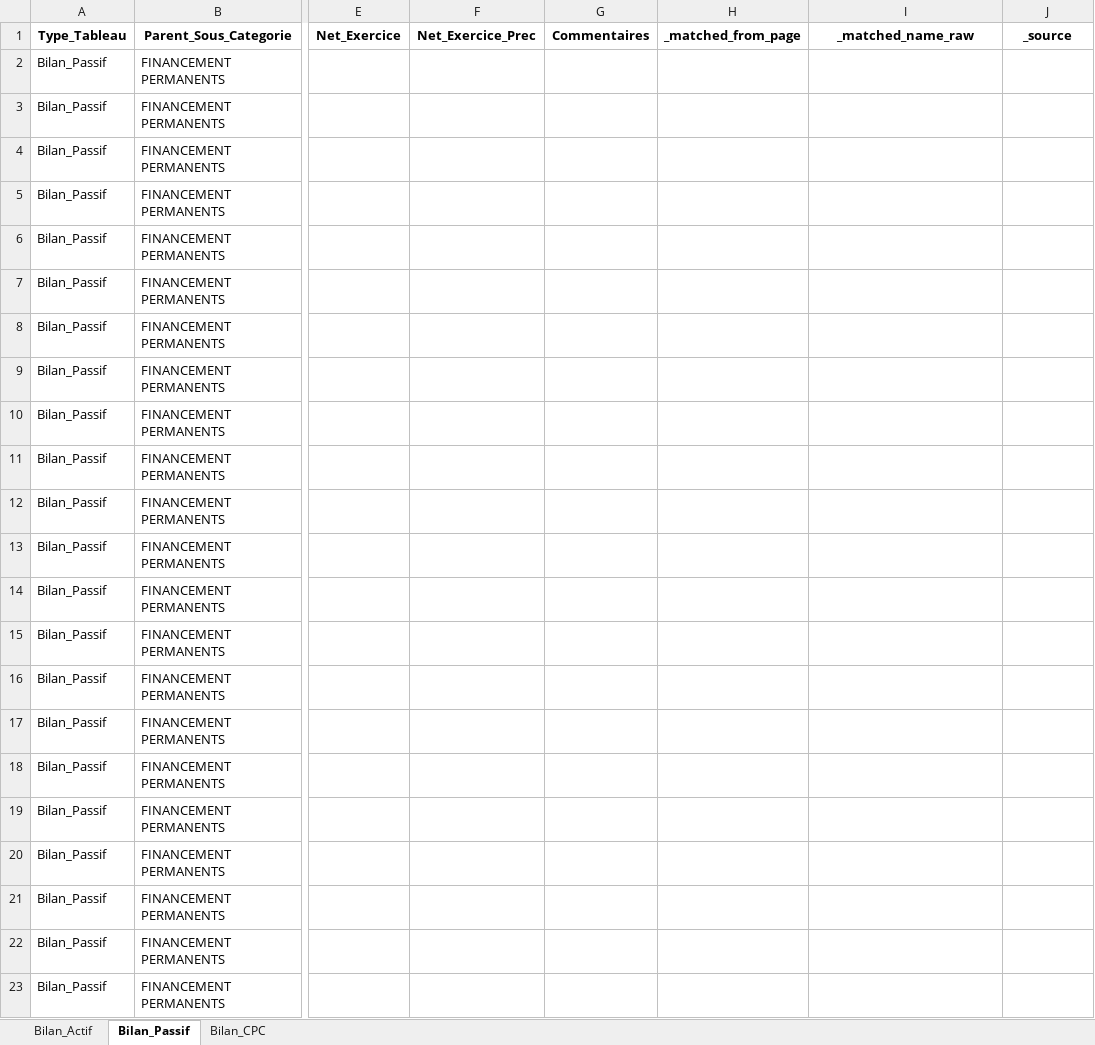
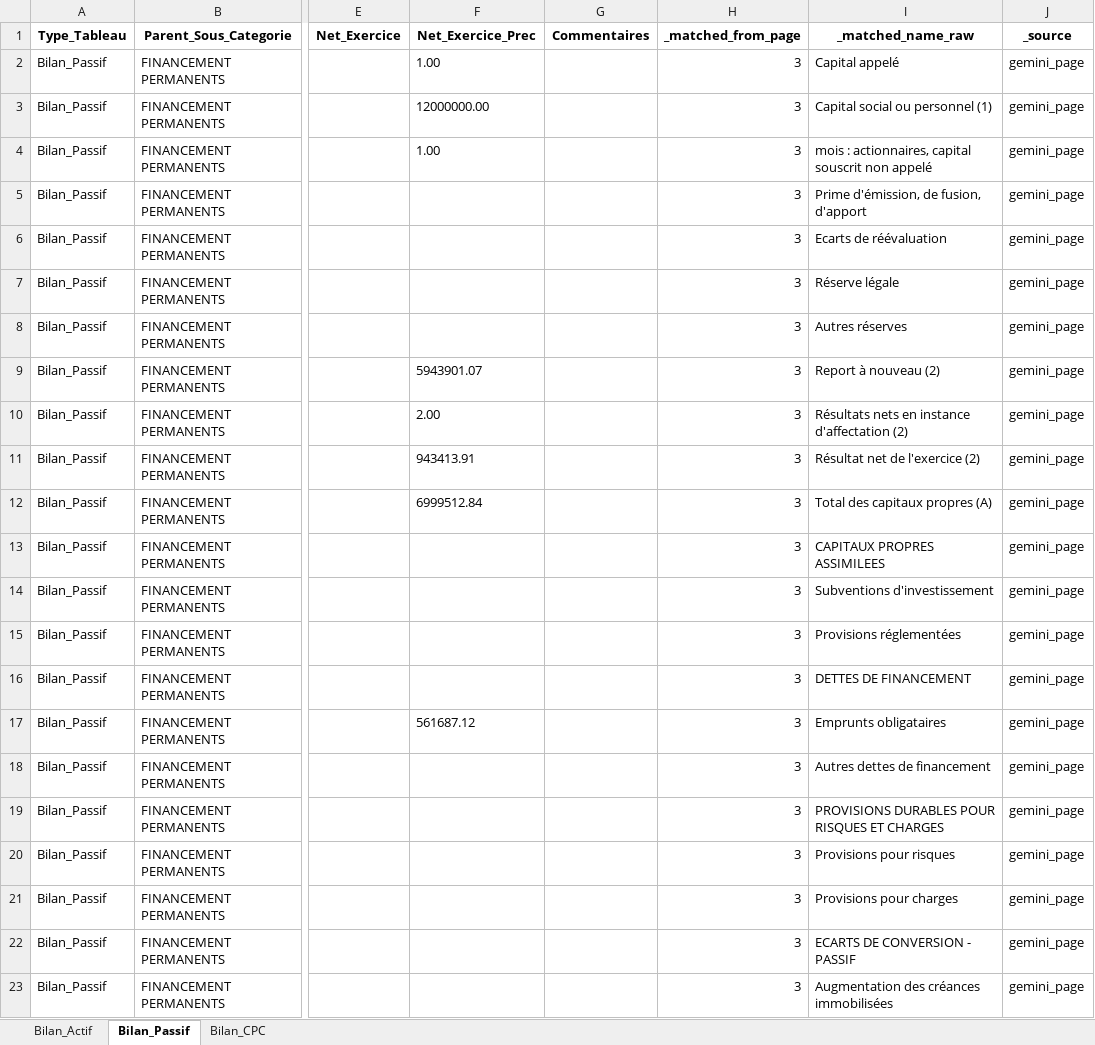
Before and after one commit to DalalBenallou442/AI-OCR-Intelligent-Optical-Character-Recognition-System-PROJET-PFA-, an Excel workbook: result/102-TOLIMMAR.xlsx, sheet Bilan_Passif, drawn as a sheet; only a part is shown, gaps mark what is left out; values as stored, in another font and other column widths than the file's, no borders; the diff covers the shown part only; the diff names each change by its address in the sheet, - before the commit and + after, or states it on an @@ line.

```diff
--- a/result/102-TOLIMMAR.xlsx (sheet Bilan_Passif)
+++ b/result/102-TOLIMMAR.xlsx (sheet Bilan_Passif)
-F2 (Net_Exercice_Prec): (empty)
+F2 (Net_Exercice_Prec): 1.00
-H2:H23 (_matched_from_page): (empty)
+H2:H23 (_matched_from_page): 3
-I2 (_matched_name_raw): (empty)
+I2 (_matched_name_raw): Capital appelé
-J2:J23 (_source): (empty)
+J2:J23 (_source): gemini_page
-F3 (Net_Exercice_Prec): (empty)
+F3 (Net_Exercice_Prec): 12000000.00
-I3 (_matched_name_raw): (empty)
+I3 (_matched_name_raw): Capital social ou personnel (1)
-F4 (Net_Exercice_Prec): (empty)
+F4 (Net_Exercice_Prec): 1.00
-I4 (_matched_name_raw): (empty)
+I4 (_matched_name_raw): mois : actionnaires, capital souscrit non appelé
-I5 (_matched_name_raw): (empty)
+I5 (_matched_name_raw): Prime d'émission, de fusion, d'apport
-I6 (_matched_name_raw): (empty)
+I6 (_matched_name_raw): Ecarts de réévaluation
-I7 (_matched_name_raw): (empty)
+I7 (_matched_name_raw): Réserve légale
-I8 (_matched_name_raw): (empty)
+I8 (_matched_name_raw): Autres réserves
-F9 (Net_Exercice_Prec): (empty)
+F9 (Net_Exercice_Prec): 5943901.07
-I9 (_matched_name_raw): (empty)
+I9 (_matched_name_raw): Report à nouveau (2)
-F10 (Net_Exercice_Prec): (empty)
+F10 (Net_Exercice_Prec): 2.00
-I10 (_matched_name_raw): (empty)
+I10 (_matched_name_raw): Résultats nets en instance d'affectation (2)
-F11 (Net_Exercice_Prec): (empty)
+F11 (Net_Exercice_Prec): 943413.91
-I11 (_matched_name_raw): (empty)
+I11 (_matched_name_raw): Résultat net de l'exercice (2)
-F12 (Net_Exercice_Prec): (empty)
+F12 (Net_Exercice_Prec): 6999512.84
-I12 (_matched_name_raw): (empty)
+I12 (_matched_name_raw): Total des capitaux propres (A)
-I13 (_matched_name_raw): (empty)
+I13 (_matched_name_raw): CAPITAUX PROPRES ASSIMILEES
-I14 (_matched_name_raw): (empty)
+I14 (_matched_name_raw): Subventions d'investissement
-I15 (_matched_name_raw): (empty)
+I15 (_matched_name_raw): Provisions réglementées
-I16 (_matched_name_raw): (empty)
+I16 (_matched_name_raw): DETTES DE FINANCEMENT
-F17 (Net_Exercice_Prec): (empty)
+F17 (Net_Exercice_Prec): 561687.12
-I17 (_matched_name_raw): (empty)
+I17 (_matched_name_raw): Emprunts obligataires
-I18 (_matched_name_raw): (empty)
+I18 (_matched_name_raw): Autres dettes de financement
-I19 (_matched_name_raw): (empty)
+I19 (_matched_name_raw): PROVISIONS DURABLES POUR RISQUES ET CHARGES
-I20 (_matched_name_raw): (empty)
+I20 (_matched_name_raw): Provisions pour risques
-I21 (_matched_name_raw): (empty)
+I21 (_matched_name_raw): Provisions pour charges
-I22 (_matched_name_raw): (empty)
+I22 (_matched_name_raw): ECARTS DE CONVERSION - PASSIF
-I23 (_matched_name_raw): (empty)
+I23 (_matched_name_raw): Augmentation des créances immobilisées
```
Also changed, not shown: 60 edited cells elsewhere in this sheet, sheet Bilan_CPC, sheet Bilan_Actif, result/100-Zine_Cereales.xlsx, 51 other files.
